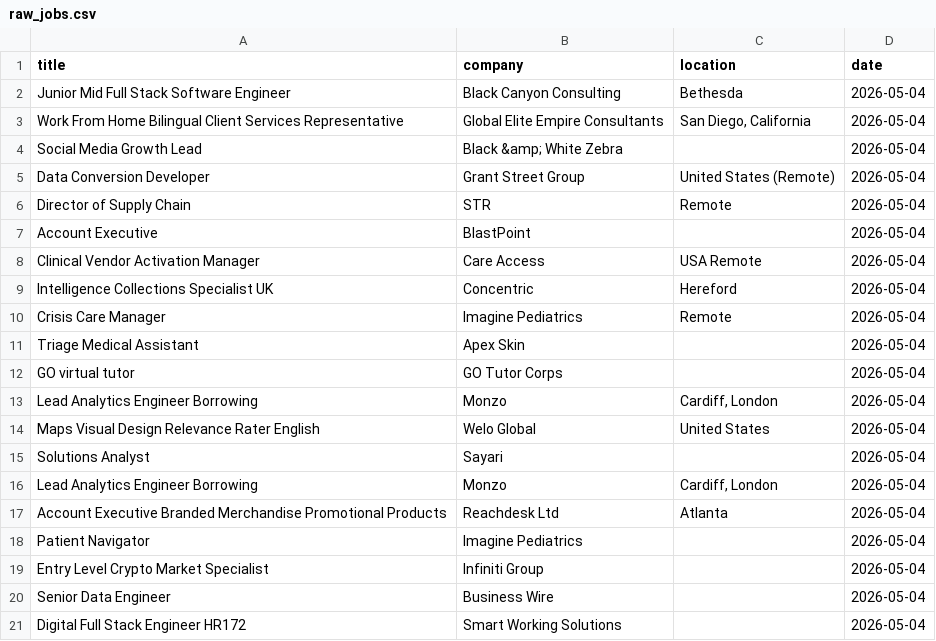
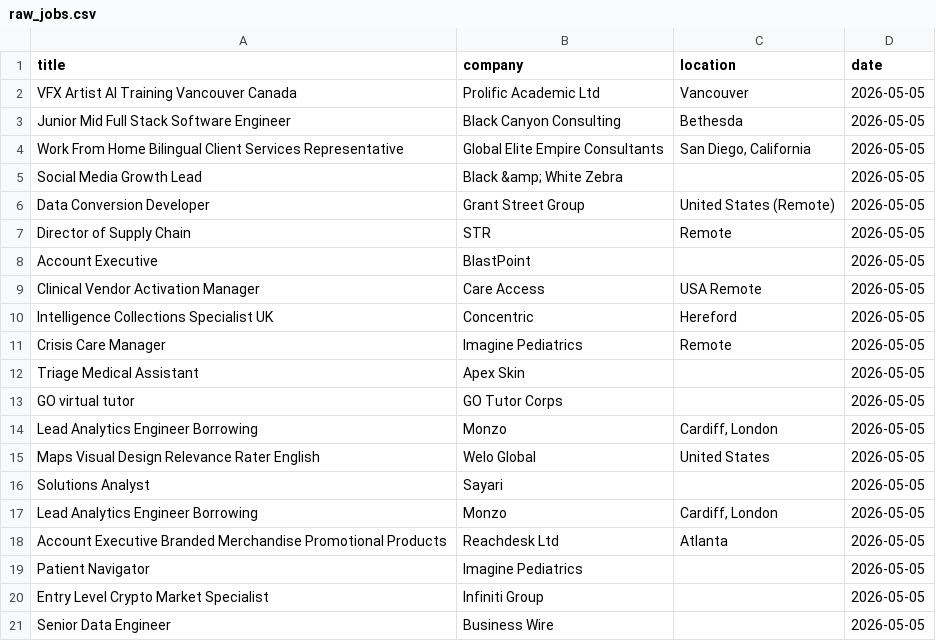
Before and after one commit to vvreddy4/Data-pipeline, a CSV file: data/raw_jobs.csv, drawn as a sheet.

```diff
--- a/data/raw_jobs.csv
+++ b/data/raw_jobs.csv
@@ -1,21 +1,21 @@
 title,company,location,date
-Junior Mid Full Stack Software Engineer,Black Canyon Consulting,Bethesda,2026-05-04
-Work From Home Bilingual Client Services Representative,Global Elite Empire Consultants,"San Diego, California",2026-05-04
-Social Media Growth Lead,Black &amp; White Zebra,,2026-05-04
-Data Conversion Developer,Grant Street Group,United States (Remote),2026-05-04
-Director of Supply Chain,STR,Remote,2026-05-04
-Account Executive,BlastPoint,,2026-05-04
-Clinical Vendor Activation Manager,Care Access,USA Remote,2026-05-04
-Intelligence Collections Specialist UK,Concentric,Hereford,2026-05-04
-Crisis Care Manager,Imagine Pediatrics,Remote,2026-05-04
-Triage Medical Assistant,Apex Skin,,2026-05-04
-GO virtual tutor,GO Tutor Corps,,2026-05-04
-Lead Analytics Engineer Borrowing,Monzo,"Cardiff, London",2026-05-04
-Maps Visual Design Relevance Rater English,Welo Global,United States,2026-05-04
-Solutions Analyst,Sayari,,2026-05-04
-Lead Analytics Engineer Borrowing,Monzo,"Cardiff, London",2026-05-04
-Account Executive Branded Merchandise Promotional Products,Reachdesk Ltd,Atlanta,2026-05-04
-Patient Navigator,Imagine Pediatrics,,2026-05-04
-Entry Level Crypto Market Specialist,Infiniti Group,,2026-05-04
-Senior Data Engineer,Business Wire,,2026-05-04
-Digital Full Stack Engineer HR172,Smart Working Solutions,,2026-05-04
+VFX Artist AI Training Vancouver Canada,Prolific Academic Ltd,Vancouver,2026-05-05
+Junior Mid Full Stack Software Engineer,Black Canyon Consulting,Bethesda,2026-05-05
+Work From Home Bilingual Client Services Representative,Global Elite Empire Consultants,"San Diego, California",2026-05-05
+Social Media Growth Lead,Black &amp; White Zebra,,2026-05-05
+Data Conversion Developer,Grant Street Group,United States (Remote),2026-05-05
+Director of Supply Chain,STR,Remote,2026-05-05
+Account Executive,BlastPoint,,2026-05-05
+Clinical Vendor Activation Manager,Care Access,USA Remote,2026-05-05
+Intelligence Collections Specialist UK,Concentric,Hereford,2026-05-05
+Crisis Care Manager,Imagine Pediatrics,Remote,2026-05-05
+Triage Medical Assistant,Apex Skin,,2026-05-05
+GO virtual tutor,GO Tutor Corps,,2026-05-05
+Lead Analytics Engineer Borrowing,Monzo,"Cardiff, London",2026-05-05
+Maps Visual Design Relevance Rater English,Welo Global,United States,2026-05-05
+Solutions Analyst,Sayari,,2026-05-05
+Lead Analytics Engineer Borrowing,Monzo,"Cardiff, London",2026-05-05
+Account Executive Branded Merchandise Promotional Products,Reachdesk Ltd,Atlanta,2026-05-05
+Patient Navigator,Imagine Pediatrics,,2026-05-05
+Entry Level Crypto Market Specialist,Infiniti Group,,2026-05-05
+Senior Data Engineer,Business Wire,,2026-05-05
```
Also changed, not shown: data/cleaned_jobs.csv.
